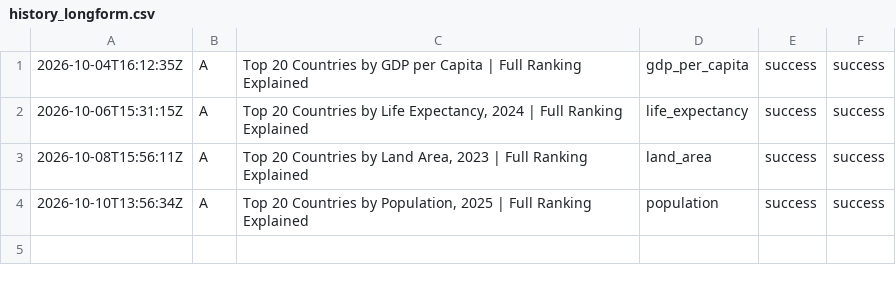
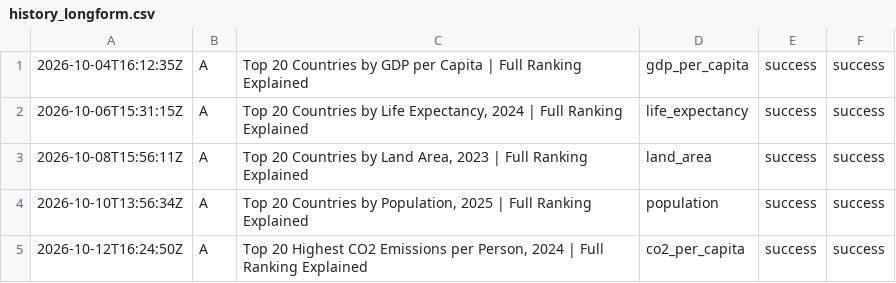
Before and after one commit to oceanfarm1992-design/Countries-Video-Flows, a CSV file: logs/history_longform.csv, drawn as a sheet.

```diff
--- a/logs/history_longform.csv
+++ b/logs/history_longform.csv
@@ -4 +4,2 @@
 2026-10-10T13:56:34Z,A,"Top 20 Countries by Population, 2025 | Full Ranking Explained",population,success,success
+2026-10-12T16:24:50Z,A,"Top 20 Highest CO2 Emissions per Person, 2024 | Full Ranking Explained",co2_per_capita,success,success
```
Also changed, not shown: 1 other file.
